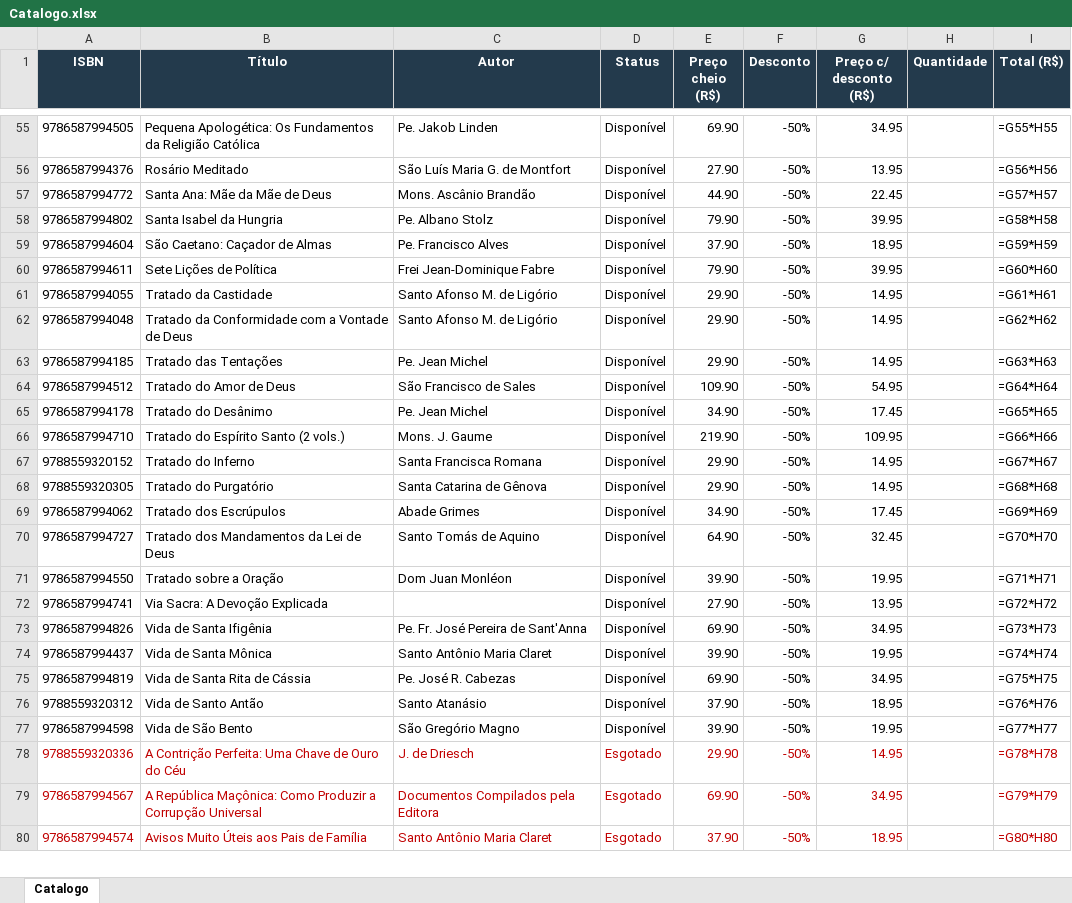
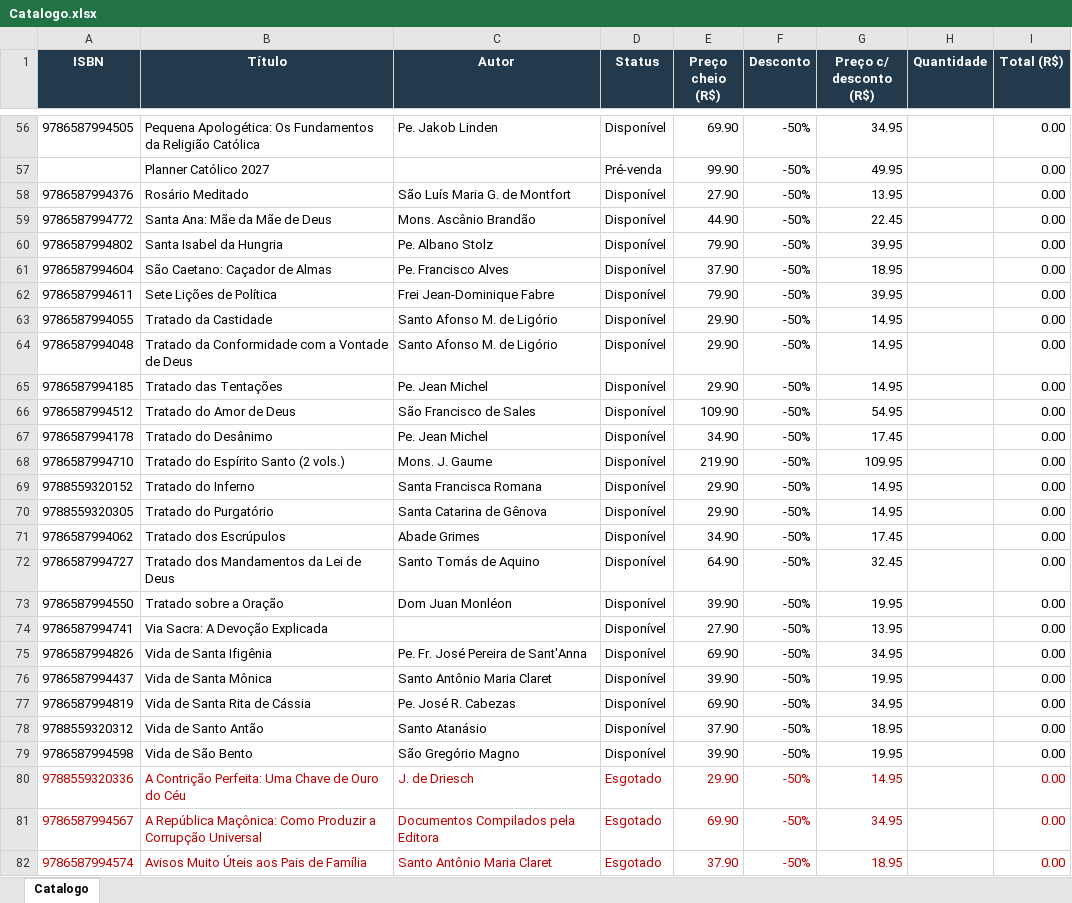
Before and after one commit to editorasantacruz/catalogo, an Excel workbook: Catalogo.xlsx, sheet Catalogo, drawn as a sheet; only a part is shown, gaps mark what is left out; values as stored, in another font and other column widths than the file's, no borders; formulas without a stored value are shown as written; addresses are those after the commit; the diff covers the shown part only; the diff names each change by its address in the sheet, - before the commit and + after, or states it on an @@ line.

```diff
--- a/Catalogo.xlsx (sheet Catalogo)
+++ b/Catalogo.xlsx (sheet Catalogo)
-I56 (Total (R$)): =G55*H55
+I56 (Total (R$)): 0.00
+row 57:  | Planner Católico 2027 |  | Pré-venda | 99.90 | -50% | 49.95 |  | 0.00
-I58 (Total (R$)): =G56*H56
+I58 (Total (R$)): 0.00
-I59 (Total (R$)): =G57*H57
+I59 (Total (R$)): 0.00
-I60 (Total (R$)): =G58*H58
+I60 (Total (R$)): 0.00
-I61 (Total (R$)): =G59*H59
+I61 (Total (R$)): 0.00
-I62 (Total (R$)): =G60*H60
+I62 (Total (R$)): 0.00
-I63 (Total (R$)): =G61*H61
+I63 (Total (R$)): 0.00
-I64 (Total (R$)): =G62*H62
+I64 (Total (R$)): 0.00
-I65 (Total (R$)): =G63*H63
+I65 (Total (R$)): 0.00
-I66 (Total (R$)): =G64*H64
+I66 (Total (R$)): 0.00
-I67 (Total (R$)): =G65*H65
+I67 (Total (R$)): 0.00
-I68 (Total (R$)): =G66*H66
+I68 (Total (R$)): 0.00
-I69 (Total (R$)): =G67*H67
+I69 (Total (R$)): 0.00
-I70 (Total (R$)): =G68*H68
+I70 (Total (R$)): 0.00
-I71 (Total (R$)): =G69*H69
+I71 (Total (R$)): 0.00
-I72 (Total (R$)): =G70*H70
+I72 (Total (R$)): 0.00
-I73 (Total (R$)): =G71*H71
+I73 (Total (R$)): 0.00
-I74 (Total (R$)): =G72*H72
+I74 (Total (R$)): 0.00
-I75 (Total (R$)): =G73*H73
+I75 (Total (R$)): 0.00
-I76 (Total (R$)): =G74*H74
+I76 (Total (R$)): 0.00
-I77 (Total (R$)): =G75*H75
+I77 (Total (R$)): 0.00
-I78 (Total (R$)): =G76*H76
+I78 (Total (R$)): 0.00
-I79 (Total (R$)): =G77*H77
+I79 (Total (R$)): 0.00
-I80 (Total (R$)): =G78*H78
+I80 (Total (R$)): 0.00
-I81 (Total (R$)): =G79*H79
+I81 (Total (R$)): 0.00
-I82 (Total (R$)): =G80*H80
+I82 (Total (R$)): 0.00
```
Also changed, not shown: 1 added row and 69 edited cells elsewhere in this sheet.
